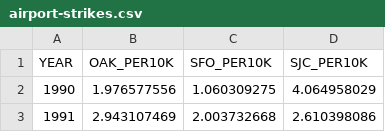
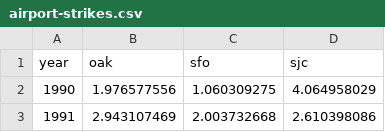
Before and after one commit to scottpham/reusable-charts, a CSV file: airport-strikes.csv, drawn as a sheet; only a part is shown.

```diff
--- a/airport-strikes.csv
+++ b/airport-strikes.csv
@@ -1,2 +1,2 @@
-YEAR,OAK_PER10K,SFO_PER10K,SJC_PER10K
+year,oak,sfo,sjc
 1990,1.976577556,1.060309275,4.064958029
```
Also changed, not shown: 6 other files.
